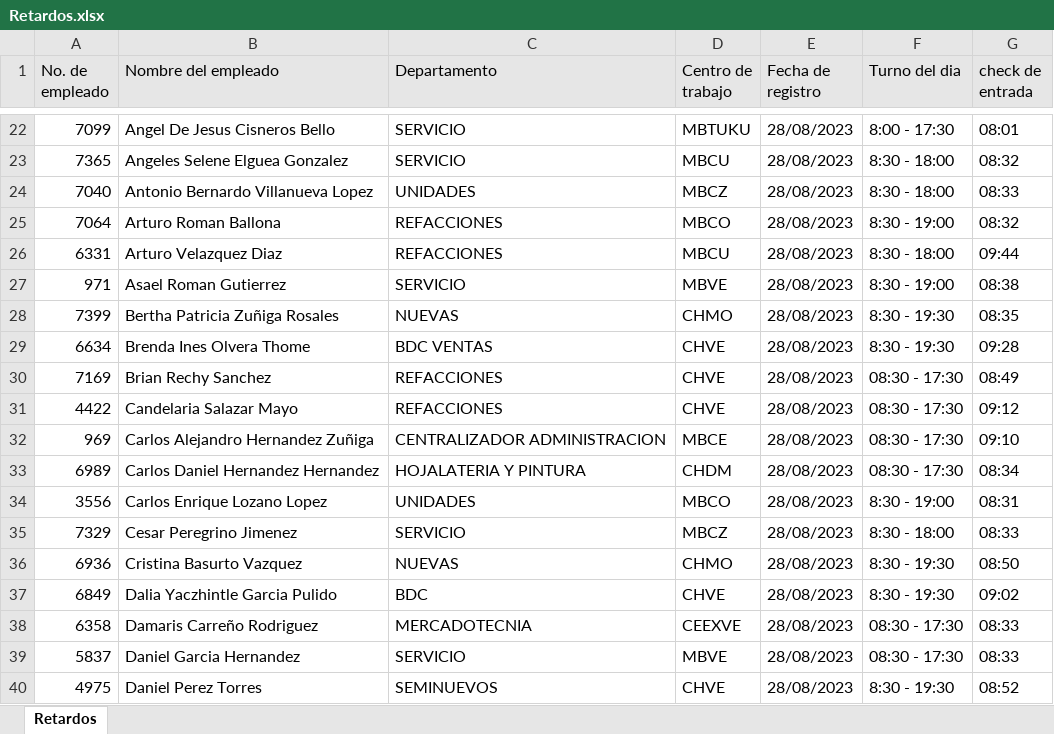
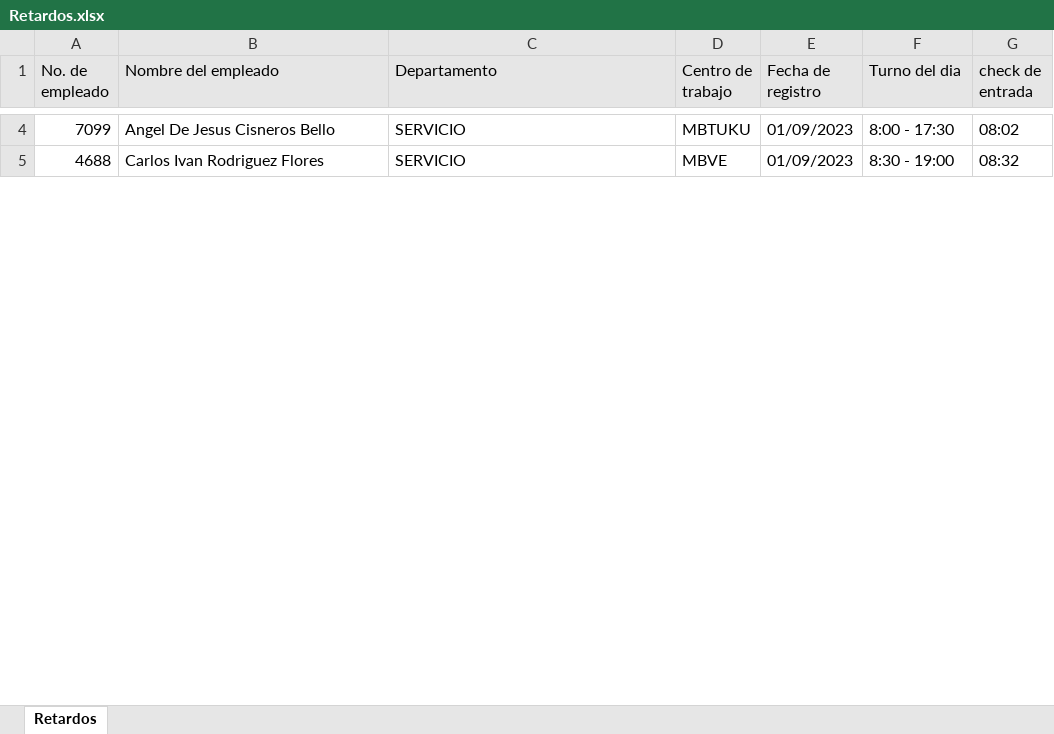
Before and after one commit to ProgramacionGruver/rutina_scrapt_xmls, an Excel workbook: Retardos.xlsx, sheet Retardos, drawn as a sheet; only a part is shown, gaps mark what is left out; values as stored, in another font and other column widths than the file's, no borders; removed rows and columns are numbered as before the commit, all else as after; the diff covers the shown part only; the diff names each change by its address in the sheet, - before the commit and + after, or states it on an @@ line.

```diff
--- a/Retardos.xlsx (sheet Retardos)
+++ b/Retardos.xlsx (sheet Retardos)
-E4 (Fecha de registro): 28/08/2023
+E4 (Fecha de registro): 01/09/2023
-G4 (check de entrada): 08:01
+G4 (check de entrada): 08:02
-row 23: 7365 | Angeles Selene Elguea Gonzalez | SERVICIO | MBCU | 28/08/2023 | 8:30 - 18:00 | 08:32
-row 24: 7040 | Antonio Bernardo Villanueva Lopez | UNIDADES | MBCZ | 28/08/2023 | 8:30 - 18:00 | 08:33
-row 25: 7064 | Arturo Roman Ballona | REFACCIONES | MBCO | 28/08/2023 | 8:30 - 19:00 | 08:32
-row 26: 6331 | Arturo Velazquez Diaz | REFACCIONES | MBCU | 28/08/2023 | 8:30 - 18:00 | 09:44
-A5 (No. de empleado): 971
+A5 (No. de empleado): 4688
-B5 (Nombre del empleado): Asael Roman Gutierrez
+B5 (Nombre del empleado): Carlos Ivan Rodriguez Flores
-E5 (Fecha de registro): 28/08/2023
+E5 (Fecha de registro): 01/09/2023
-G5 (check de entrada): 08:38
+G5 (check de entrada): 08:32
-row 28: 7399 | Bertha Patricia Zuñiga Rosales | NUEVAS | CHMO | 28/08/2023 | 8:30 - 19:30 | 08:35
-row 29: 6634 | Brenda Ines Olvera Thome | BDC VENTAS | CHVE | 28/08/2023 | 8:30 - 19:30 | 09:28
-row 30: 7169 | Brian Rechy Sanchez | REFACCIONES | CHVE | 28/08/2023 | 08:30 - 17:30 | 08:49
-row 31: 4422 | Candelaria Salazar Mayo | REFACCIONES | CHVE | 28/08/2023 | 08:30 - 17:30 | 09:12
-row 32: 969 | Carlos Alejandro Hernandez Zuñiga | CENTRALIZADOR ADMINISTRACION | MBCE | 28/08/2023 | 08:30 - 17:30 | 09:10
-row 33: 6989 | Carlos Daniel Hernandez Hernandez | HOJALATERIA Y PINTURA | CHDM | 28/08/2023 | 08:30 - 17:30 | 08:34
-row 34: 3556 | Carlos Enrique Lozano Lopez | UNIDADES | MBCO | 28/08/2023 | 8:30 - 19:00 | 08:31
-row 35: 7329 | Cesar Peregrino Jimenez | SERVICIO | MBCZ | 28/08/2023 | 8:30 - 18:00 | 08:33
-row 36: 6936 | Cristina Basurto Vazquez | NUEVAS | CHMO | 28/08/2023 | 8:30 - 19:30 | 08:50
-row 37: 6849 | Dalia Yaczhintle Garcia Pulido | BDC | CHVE | 28/08/2023 | 8:30 - 19:30 | 09:02
-row 38: 6358 | Damaris Carreño Rodriguez | MERCADOTECNIA | CEEXVE | 28/08/2023 | 08:30 - 17:30 | 08:33
-row 39: 5837 | Daniel Garcia Hernandez | SERVICIO | MBVE | 28/08/2023 | 08:30 - 17:30 | 08:33
-row 40: 4975 | Daniel Perez Torres | SEMINUEVOS | CHVE | 28/08/2023 | 8:30 - 19:30 | 08:52
```
Also changed, not shown: 7 added rows, 112 removed rows and 9 edited cells elsewhere in this sheet, 6 other files.
